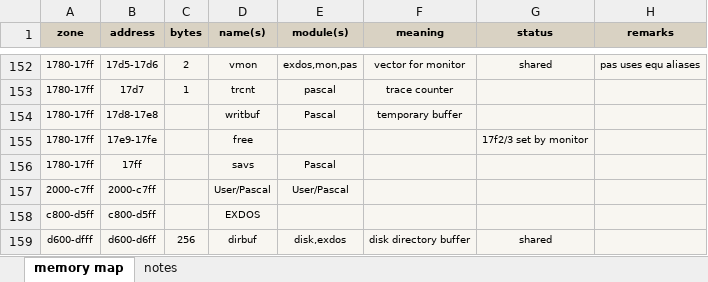
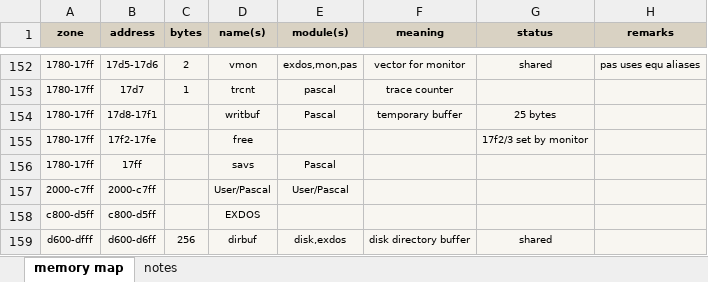
Before and after one commit to rricharz/R65, an Excel workbook: Manuals/R65 OS Memory Map.xlsx, sheet memory map, drawn as a sheet; only a part is shown, gaps mark what is left out; values as stored, in another font and other column widths than the file's, no borders; the diff names each change by its address in the sheet, - before the commit and + after, or states it on an @@ line.

```diff
--- a/Manuals/R65 OS Memory Map.xlsx (sheet memory map)
+++ b/Manuals/R65 OS Memory Map.xlsx (sheet memory map)
-B154 (address): 17d8-17e8
+B154 (address): 17d8-17f1
-G154 (status): (empty)
+G154 (status): 25 bytes
-B155 (address): 17e9-17fe
+B155 (address): 17f2-17fe
```
Also changed, not shown: 11 other files.
